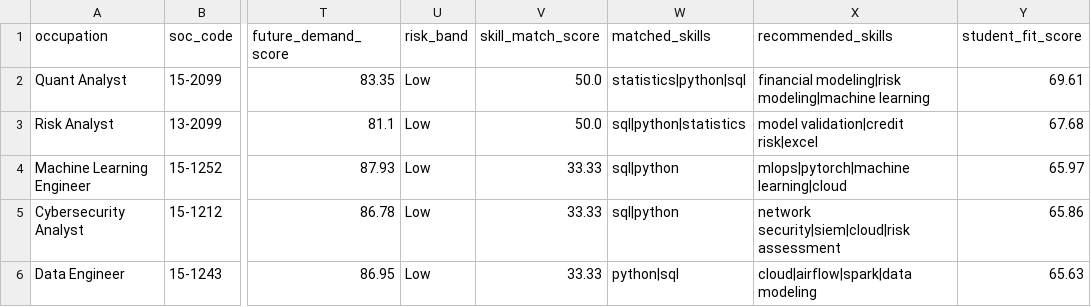
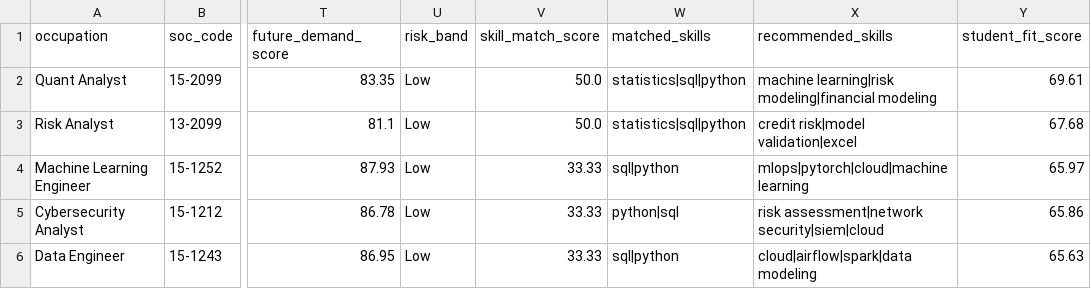
Before and after one commit to Yukinovo-I/AI-Career-Risk-Analytics, a CSV file: data/processed/student_simulator_demo.csv, drawn as a sheet; only a part is shown, gaps mark what is left out; the diff names each change by its address in the sheet, - before the commit and + after, or states it on an @@ line.

```diff
--- a/data/processed/student_simulator_demo.csv
+++ b/data/processed/student_simulator_demo.csv
-W2 (matched_skills): statistics|python|sql
+W2 (matched_skills): statistics|sql|python
-X2 (recommended_skills): financial modeling|risk modeling|machine learning
+X2 (recommended_skills): machine learning|risk modeling|financial modeling
-W3 (matched_skills): sql|python|statistics
+W3 (matched_skills): statistics|sql|python
-X3 (recommended_skills): model validation|credit risk|excel
+X3 (recommended_skills): credit risk|model validation|excel
-X4 (recommended_skills): mlops|pytorch|machine learning|cloud
+X4 (recommended_skills): mlops|pytorch|cloud|machine learning
-W5 (matched_skills): sql|python
+W5 (matched_skills): python|sql
-X5 (recommended_skills): network security|siem|cloud|risk assessment
+X5 (recommended_skills): risk assessment|network security|siem|cloud
-W6 (matched_skills): python|sql
+W6 (matched_skills): sql|python
```
Also changed, not shown: data/processed/skill_value_ranking.csv, 11 other files.
